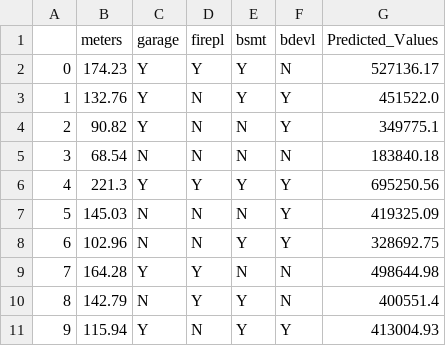
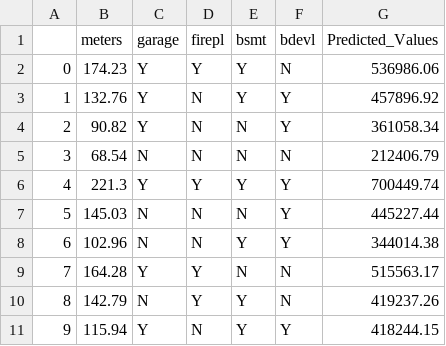
Before and after one commit to UBC-MDS/DSCI522-2425-21-housing, a CSV file: data/ten_houses_predictions.csv, drawn as a sheet.

```diff
--- a/data/ten_houses_predictions.csv
+++ b/data/ten_houses_predictions.csv
@@ -1,11 +1,11 @@
 ,meters,garage,firepl,bsmt,bdevl,Predicted_Values
-0,174.23,Y,Y,Y,N,527136.17
-1,132.76,Y,N,Y,Y,451522.0
-2,90.82,Y,N,N,Y,349775.1
-3,68.54,N,N,N,N,183840.18
-4,221.3,Y,Y,Y,Y,695250.56
-5,145.03,N,N,N,Y,419325.09
-6,102.96,N,N,Y,Y,328692.75
-7,164.28,Y,Y,N,N,498644.98
-8,142.79,N,Y,Y,N,400551.4
-9,115.94,Y,N,Y,Y,413004.93
+0,174.23,Y,Y,Y,N,536986.06
+1,132.76,Y,N,Y,Y,457896.92
+2,90.82,Y,N,N,Y,361058.34
+3,68.54,N,N,N,N,212406.79
+4,221.3,Y,Y,Y,Y,700449.74
+5,145.03,N,N,N,Y,445227.44
+6,102.96,N,N,Y,Y,344014.38
+7,164.28,Y,Y,N,N,515563.17
+8,142.79,N,Y,Y,N,419237.26
+9,115.94,Y,N,Y,Y,418244.15
```
Also changed, not shown: 2 other files.
